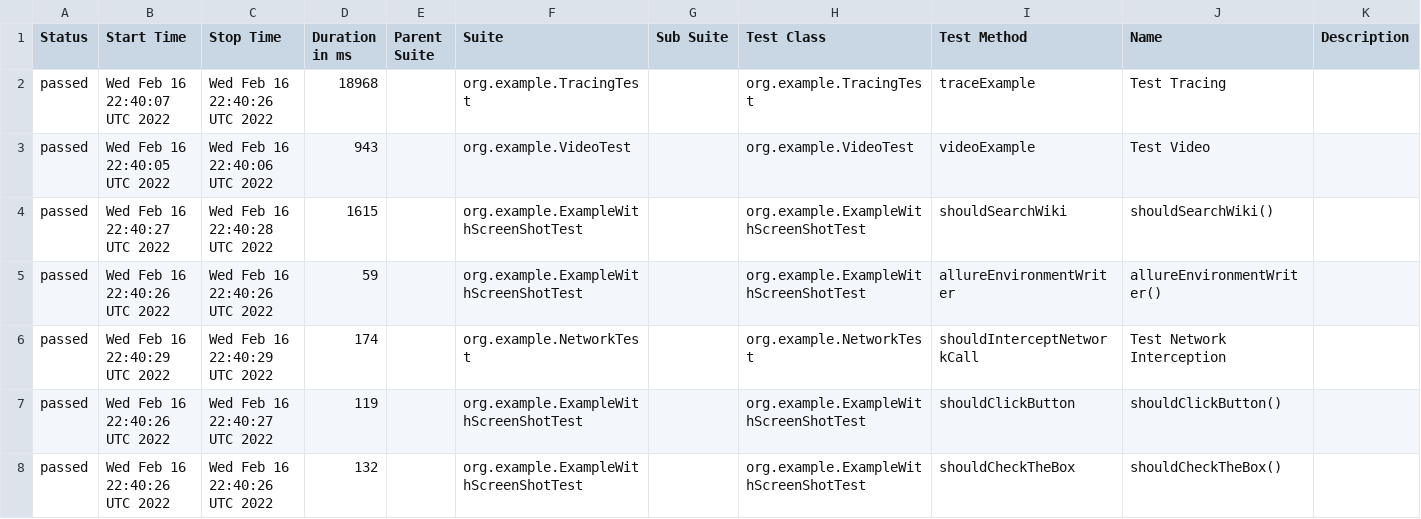
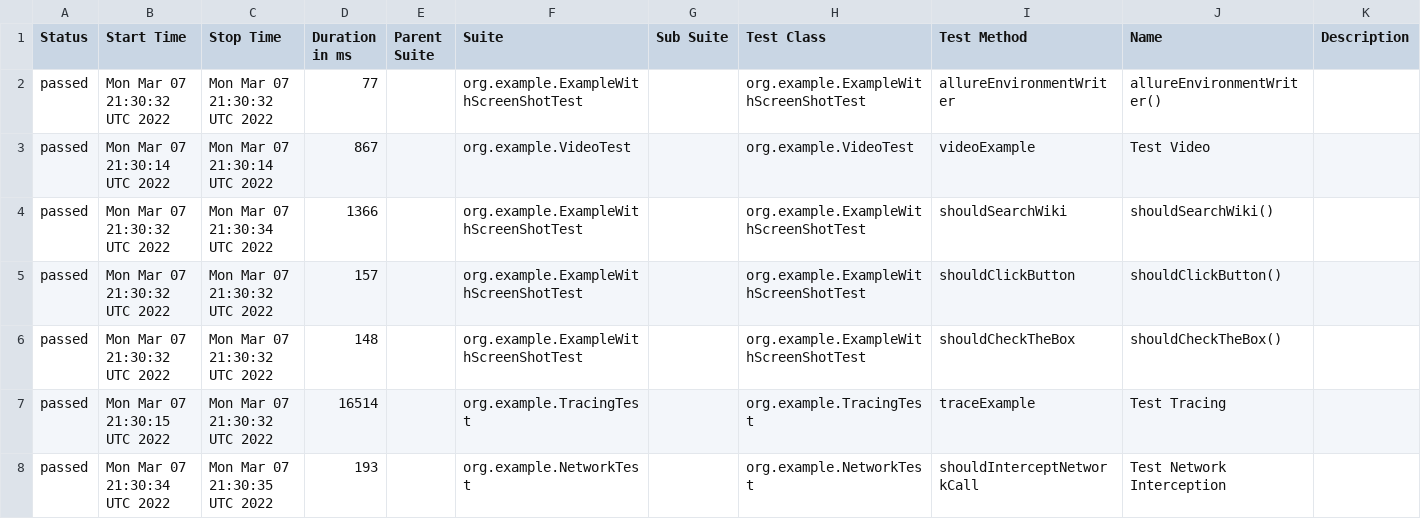
Before and after one commit to mikomatic/playwright-demo, a CSV file: data/suites.csv, drawn as a sheet.

```diff
--- a/data/suites.csv
+++ b/data/suites.csv
@@ -1,8 +1,8 @@
 "Status","Start Time","Stop Time","Duration in ms","Parent Suite","Suite","Sub Suite","Test Class","Test Method","Name","Description"
-"passed","Wed Feb 16 22:40:07 UTC 2022","Wed Feb 16 22:40:26 UTC 2022","18968","","org.example.TracingTest","","org.example.TracingTest","traceExample","Test Tracing",""
-"passed","Wed Feb 16 22:40:05 UTC 2022","Wed Feb 16 22:40:06 UTC 2022","943","","org.example.VideoTest","","org.example.VideoTest","videoExample","Test Video",""
-"passed","Wed Feb 16 22:40:27 UTC 2022","Wed Feb 16 22:40:28 UTC 2022","1615","","org.example.ExampleWithScreenShotTest","","org.example.ExampleWithScreenShotTest","shouldSearchWiki","shouldSearchWiki()",""
-"passed","Wed Feb 16 22:40:26 UTC 2022","Wed Feb 16 22:40:26 UTC 2022","59","","org.example.ExampleWithScreenShotTest","","org.example.ExampleWithScreenShotTest","allureEnvironmentWriter","allureEnvironmentWriter()",""
-"passed","Wed Feb 16 22:40:29 UTC 2022","Wed Feb 16 22:40:29 UTC 2022","174","","org.example.NetworkTest","","org.example.NetworkTest","shouldInterceptNetworkCall","Test Network Interception",""
-"passed","Wed Feb 16 22:40:26 UTC 2022","Wed Feb 16 22:40:27 UTC 2022","119","","org.example.ExampleWithScreenShotTest","","org.example.ExampleWithScreenShotTest","shouldClickButton","shouldClickButton()",""
-"passed","Wed Feb 16 22:40:26 UTC 2022","Wed Feb 16 22:40:26 UTC 2022","132","","org.example.ExampleWithScreenShotTest","","org.example.ExampleWithScreenShotTest","shouldCheckTheBox","shouldCheckTheBox()",""
+"passed","Mon Mar 07 21:30:32 UTC 2022","Mon Mar 07 21:30:32 UTC 2022","77","","org.example.ExampleWithScreenShotTest","","org.example.ExampleWithScreenShotTest","allureEnvironmentWriter","allureEnvironmentWriter()",""
+"passed","Mon Mar 07 21:30:14 UTC 2022","Mon Mar 07 21:30:14 UTC 2022","867","","org.example.VideoTest","","org.example.VideoTest","videoExample","Test Video",""
+"passed","Mon Mar 07 21:30:32 UTC 2022","Mon Mar 07 21:30:34 UTC 2022","1366","","org.example.ExampleWithScreenShotTest","","org.example.ExampleWithScreenShotTest","shouldSearchWiki","shouldSearchWiki()",""
+"passed","Mon Mar 07 21:30:32 UTC 2022","Mon Mar 07 21:30:32 UTC 2022","157","","org.example.ExampleWithScreenShotTest","","org.example.ExampleWithScreenShotTest","shouldClickButton","shouldClickButton()",""
+"passed","Mon Mar 07 21:30:32 UTC 2022","Mon Mar 07 21:30:32 UTC 2022","148","","org.example.ExampleWithScreenShotTest","","org.example.ExampleWithScreenShotTest","shouldCheckTheBox","shouldCheckTheBox()",""
+"passed","Mon Mar 07 21:30:15 UTC 2022","Mon Mar 07 21:30:32 UTC 2022","16514","","org.example.TracingTest","","org.example.TracingTest","traceExample","Test Tracing",""
+"passed","Mon Mar 07 21:30:34 UTC 2022","Mon Mar 07 21:30:35 UTC 2022","193","","org.example.NetworkTest","","org.example.NetworkTest","shouldInterceptNetworkCall","Test Network Interception",""
```
Also changed, not shown: data/behaviors.csv, 36 other files.
